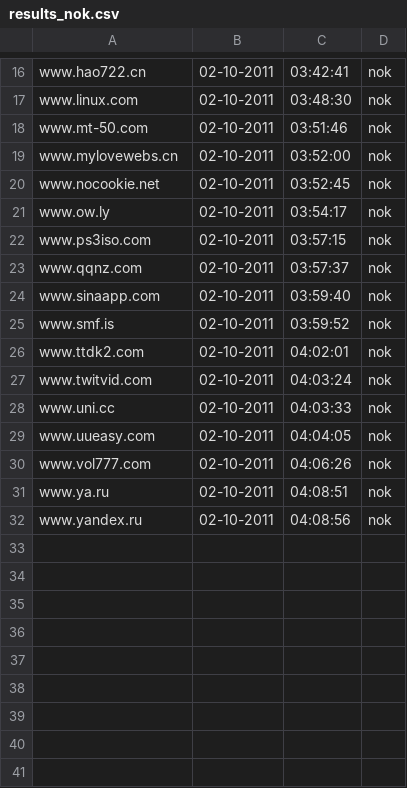
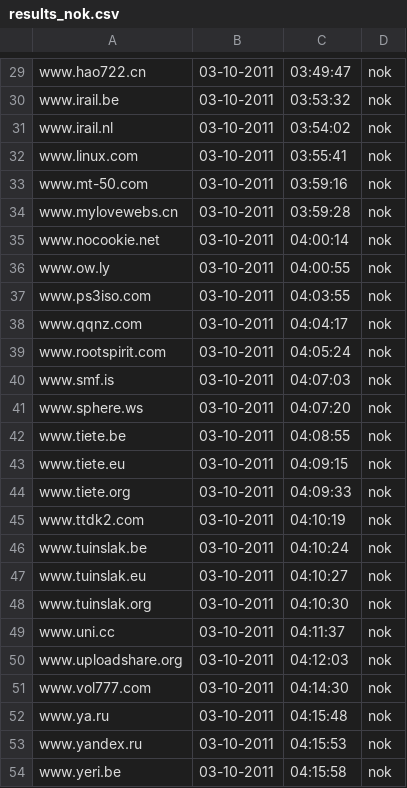
Before and after one commit to Tuinslak/GFW-URL-checker, a CSV file: testResults/nl/results_nok.csv, drawn as a sheet; only a part is shown, gaps mark what is left out; addresses are those after the commit; the diff covers the shown part only; the diff names each change by its address in the sheet, - before the commit and + after, or states it on an @@ line.

```diff
--- a/testResults/nl/results_nok.csv
+++ b/testResults/nl/results_nok.csv
-B29: 02-10-2011
+B29: 03-10-2011
-C29: 03:42:41
+C29: 03:49:47
+row 30: www.irail.be | 03-10-2011 | 03:53:32 | nok
+row 31: www.irail.nl | 03-10-2011 | 03:54:02 | nok
-B32:B40: 02-10-2011
+B32:B40: 03-10-2011
-C32: 03:48:30
+C32: 03:55:41
-C33: 03:51:46
+C33: 03:59:16
-C34: 03:52:00
+C34: 03:59:28
-C35: 03:52:45
+C35: 04:00:14
-C36: 03:54:17
+C36: 04:00:55
-C37: 03:57:15
+C37: 04:03:55
-C38: 03:57:37
+C38: 04:04:17
-A39: www.sinaapp.com
+A39: www.rootspirit.com
-C39: 03:59:40
+C39: 04:05:24
-C40: 03:59:52
+C40: 04:07:03
+row 41: www.sphere.ws | 03-10-2011 | 04:07:20 | nok
+row 42: www.tiete.be | 03-10-2011 | 04:08:55 | nok
+row 43: www.tiete.eu | 03-10-2011 | 04:09:15 | nok
+row 44: www.tiete.org | 03-10-2011 | 04:09:33 | nok
-B45:B46: 02-10-2011
+B45:B46: 03-10-2011
-C45: 04:02:01
+C45: 04:10:19
-A46: www.twitvid.com
+A46: www.tuinslak.be
-C46: 04:03:24
+C46: 04:10:24
+row 47: www.tuinslak.eu | 03-10-2011 | 04:10:27 | nok
+row 48: www.tuinslak.org | 03-10-2011 | 04:10:30 | nok
-B49:B53: 02-10-2011
+B49:B53: 03-10-2011
-C49: 04:03:33
+C49: 04:11:37
-A50: www.uueasy.com
+A50: www.uploadshare.org
-C50: 04:04:05
+C50: 04:12:03
-C51: 04:06:26
+C51: 04:14:30
-C52: 04:08:51
+C52: 04:15:48
-C53: 04:08:56
+C53: 04:15:53
+row 54: www.yeri.be | 03-10-2011 | 04:15:58 | nok
```
Also changed, not shown: 16 added rows and 30 edited cells elsewhere in this file, testResults/nl/results.csv, testResults/nl/results_ok.csv.
